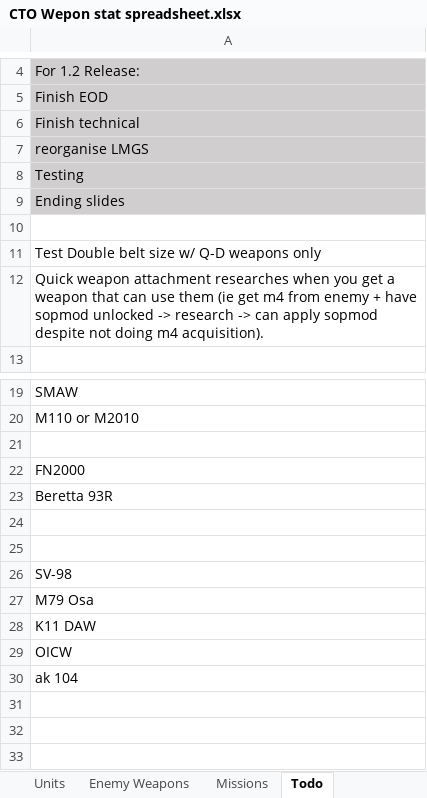
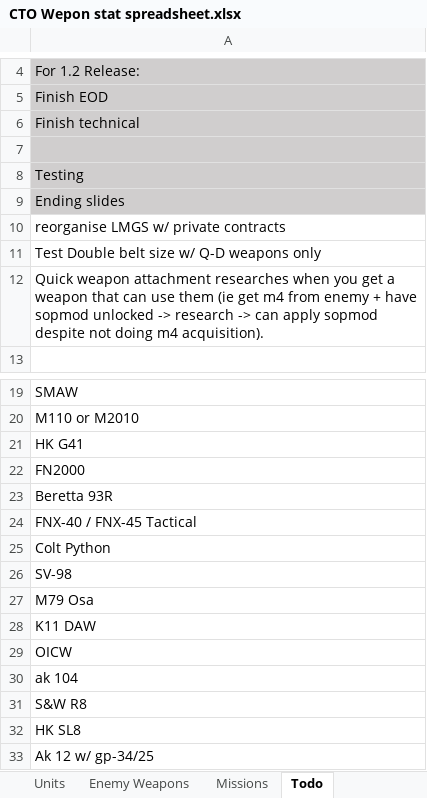
Before and after one commit to Inventorum-Development-Team/IDT_Counter_Terrorist_Operations, an Excel workbook: CTO Wepon stat spreadsheet.xlsx, sheet Todo, drawn as a sheet; only a part is shown, gaps mark what is left out; values as stored, in another font and other column widths than the file's, no borders; the diff names each change by its address in the sheet, - before the commit and + after, or states it on an @@ line.

```diff
--- a/CTO Wepon stat spreadsheet.xlsx (sheet Todo)
+++ b/CTO Wepon stat spreadsheet.xlsx (sheet Todo)
-A7: reorganise LMGS
+A7: (empty)
-A10: (empty)
+A10: reorganise LMGS w/ private contracts
-A21: (empty)
+A21: HK G41
-A24: (empty)
+A24: FNX-40 / FNX-45 Tactical
-A25: (empty)
+A25: Colt Python
+row 31: S&W R8
+row 32: HK SL8
+row 33: Ak 12 w/ gp-34/25
```
Also changed, not shown: 7 other files.
